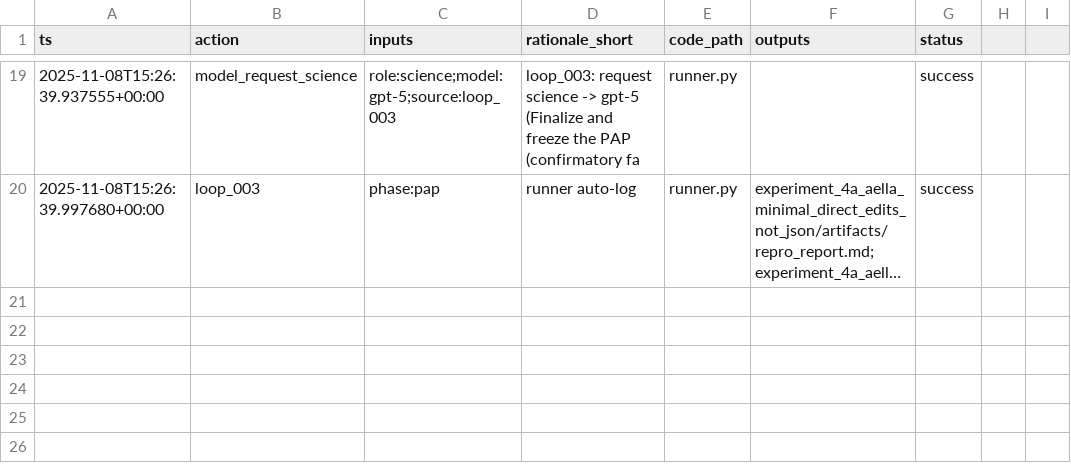
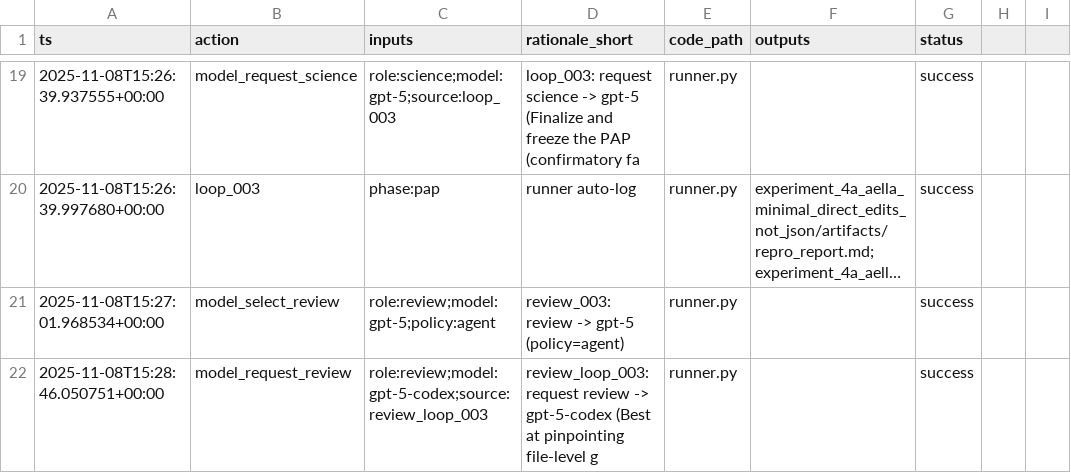
Before and after one commit to whp-wessel/ai_scientist, a CSV file: experiment_5b_aella_minimal_ai_chooses_model/analysis/decision_log.csv, drawn as a sheet; only a part is shown, gaps mark what is left out; long unchanged cells end in …; the diff names each change by its address in the sheet, - before the commit and + after, or states it on an @@ line.

```diff
--- a/experiment_5b_aella_minimal_ai_chooses_model/analysis/decision_log.csv
+++ b/experiment_5b_aella_minimal_ai_chooses_model/analysis/decision_log.csv
+row 21: 2025-11-08T15:27:01.968534+00:00 | model_select_review | role:review;model:gpt-5;policy:agent | review_003: review -> gpt-5 (policy=agent) | runner.py |  | success
+row 22: 2025-11-08T15:28:46.050751+00:00 | model_request_review | role:review;model:gpt-5-codex;source:review_loop_003 | review_loop_003: request review -> gpt-5-codex (Best at pinpointing file-level g | runner.py |  | success
```
Also changed, not shown: experiment_4a_aella_minimal_direct_edits_not_json/analysis/hypotheses.csv, experiment_4a_aella_minimal_direct_edits_not_json/analysis/results.csv, 7 other files.
